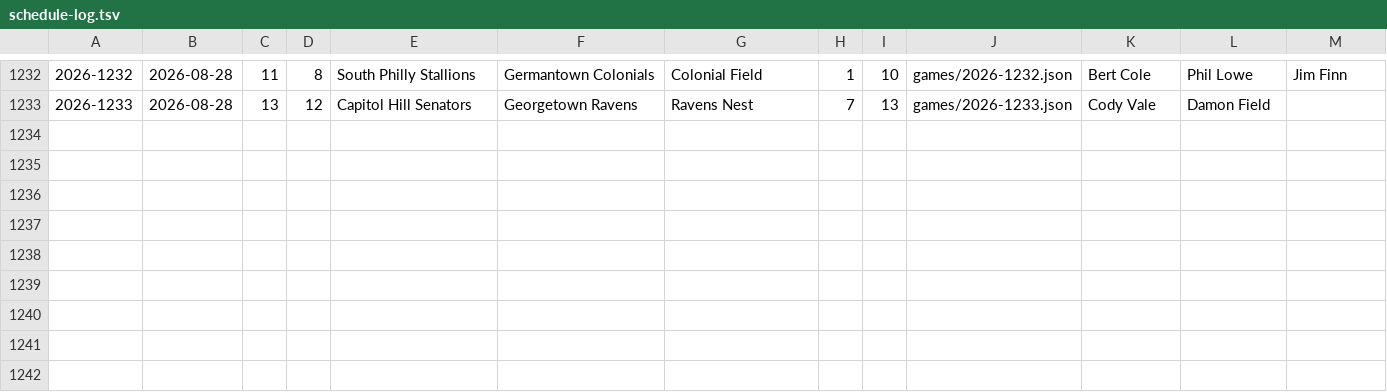
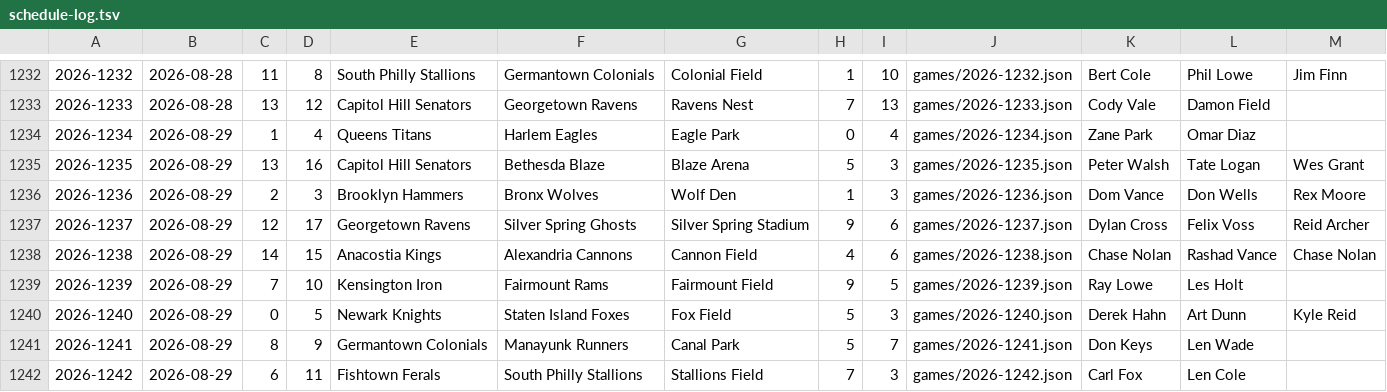
Before and after one commit to Jojicoder/Jojistats-app, a TSV file: public/jbl/seasons/2026/schedule-log.tsv, drawn as a sheet; only a part is shown, gaps mark what is left out.

```diff
--- a/public/jbl/seasons/2026/schedule-log.tsv
+++ b/public/jbl/seasons/2026/schedule-log.tsv
@@ -1233 +1233,10 @@
 2026-1233	2026-08-28	13	12	Capitol Hill Senators	Georgetown Ravens	Ravens Nest	7	13	games/2026-1233.json	Cody Vale	Damon Field	
+2026-1234	2026-08-29	1	4	Queens Titans	Harlem Eagles	Eagle Park	0	4	games/2026-1234.json	Zane Park	Omar Diaz	
+2026-1235	2026-08-29	13	16	Capitol Hill Senators	Bethesda Blaze	Blaze Arena	5	3	games/2026-1235.json	Peter Walsh	Tate Logan	Wes Grant
+2026-1236	2026-08-29	2	3	Brooklyn Hammers	Bronx Wolves	Wolf Den	1	3	games/2026-1236.json	Dom Vance	Don Wells	Rex Moore
+2026-1237	2026-08-29	12	17	Georgetown Ravens	Silver Spring Ghosts	Silver Spring Stadium	9	6	games/2026-1237.json	Dylan Cross	Felix Voss	Reid Archer
+2026-1238	2026-08-29	14	15	Anacostia Kings	Alexandria Cannons	Cannon Field	4	6	games/2026-1238.json	Chase Nolan	Rashad Vance	Chase Nolan
+2026-1239	2026-08-29	7	10	Kensington Iron	Fairmount Rams	Fairmount Field	9	5	games/2026-1239.json	Ray Lowe	Les Holt	
+2026-1240	2026-08-29	0	5	Newark Knights	Staten Island Foxes	Fox Field	5	3	games/2026-1240.json	Derek Hahn	Art Dunn	Kyle Reid
+2026-1241	2026-08-29	8	9	Germantown Colonials	Manayunk Runners	Canal Park	5	7	games/2026-1241.json	Don Keys	Len Wade	
+2026-1242	2026-08-29	6	11	Fishtown Ferals	South Philly Stallions	Stallions Field	7	3	games/2026-1242.json	Carl Fox	Len Cole	
```
Also changed, not shown: 11 other files.
